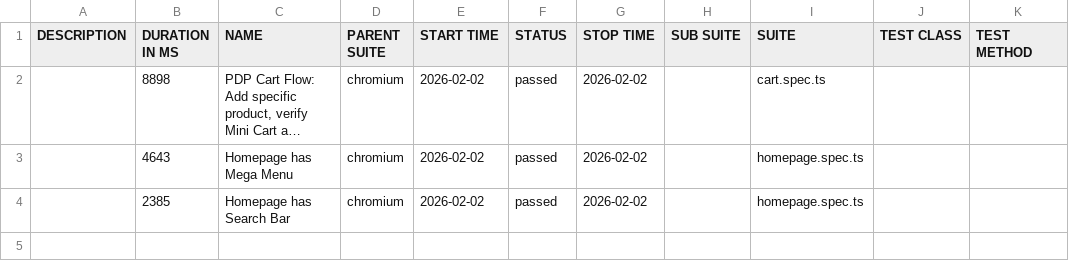
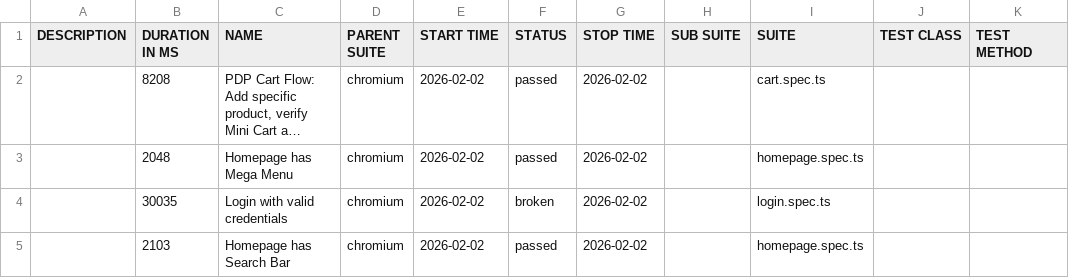
Before and after one commit to ProfumeriePinalli/pinalli-e2e-reports, a CSV file: data/suites.csv, drawn as a sheet; long unchanged cells end in …; addresses are those after the commit; the diff names each change by its address in the sheet, - before the commit and + after, or states it on an @@ line.

```diff
--- a/data/suites.csv
+++ b/data/suites.csv
-B2 (DURATION IN MS): 8898
+B2 (DURATION IN MS): 8208
-B3 (DURATION IN MS): 4643
+B3 (DURATION IN MS): 2048
+row 4:  | 30035 | Login with valid credentials | chromium | 2026-02-02 | broken | 2026-02-02 |  | login.spec.ts
-B5 (DURATION IN MS): 2385
+B5 (DURATION IN MS): 2103
```
Also changed, not shown: 41 other files.
